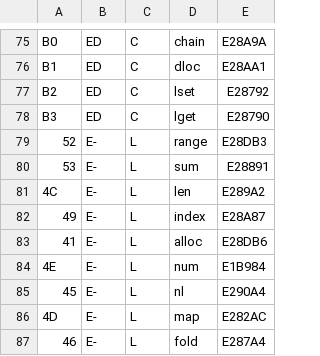
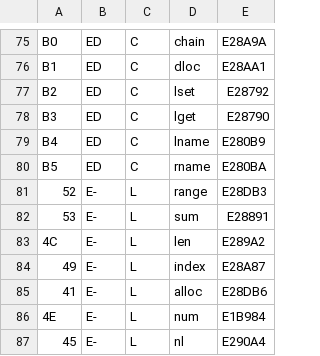
Before and after one commit to reardan/golf, a TSV file: expanded/data/codepage.tsv, drawn as a sheet; only a part is shown, gaps mark what is left out; the shorter side is filled out with more unchanged rows.

```diff
--- a/expanded/data/codepage.tsv
+++ b/expanded/data/codepage.tsv
@@ -78,2 +78,4 @@ B2	ED	C	lset	E28792
 B3	ED	C	lget	E28790
+B4	ED	C	lname	E280B9
+B5	ED	C	rname	E280BA
 52	E-	L	range	E28DB3
```
Also changed, not shown: 15 other files.
